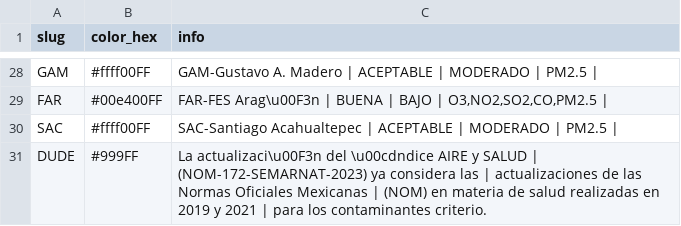
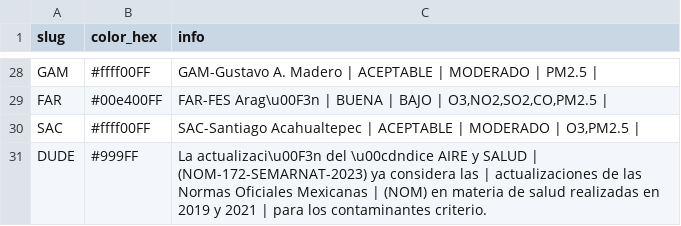
Before and after one commit to josepablo-sur/airecdmx, a CSV file: datos_aire.csv, drawn as a sheet; only a part is shown, gaps mark what is left out; the diff covers the shown part only.

```diff
--- a/datos_aire.csv
+++ b/datos_aire.csv
@@ -29,3 +29,3 @@ GAM,#ffff00FF,GAM-Gustavo A. Madero | ACEPTABLE  | MODERADO  | PM2.5 |
 FAR,#00e400FF,"FAR-FES Arag\u00F3n | BUENA  | BAJO  | O3,NO2,SO2,CO,PM2.5 |"
-SAC,#ffff00FF,SAC-Santiago Acahualtepec | ACEPTABLE  | MODERADO  | PM2.5 |
+SAC,#ffff00FF,"SAC-Santiago Acahualtepec | ACEPTABLE  | MODERADO  | O3,PM2.5 |"
 DUDE,#999FF,La actualizaci\u00F3n del \u00cdndice AIRE y SALUD | (NOM-172-SEMARNAT-2023) ya considera las | actualizaciones de las Normas Oficiales Mexicanas | (NOM) en materia de salud realizadas en 2019 y 2021  | para los contaminantes criterio.
```
Also changed, not shown: 23 edited cells elsewhere in this file.
